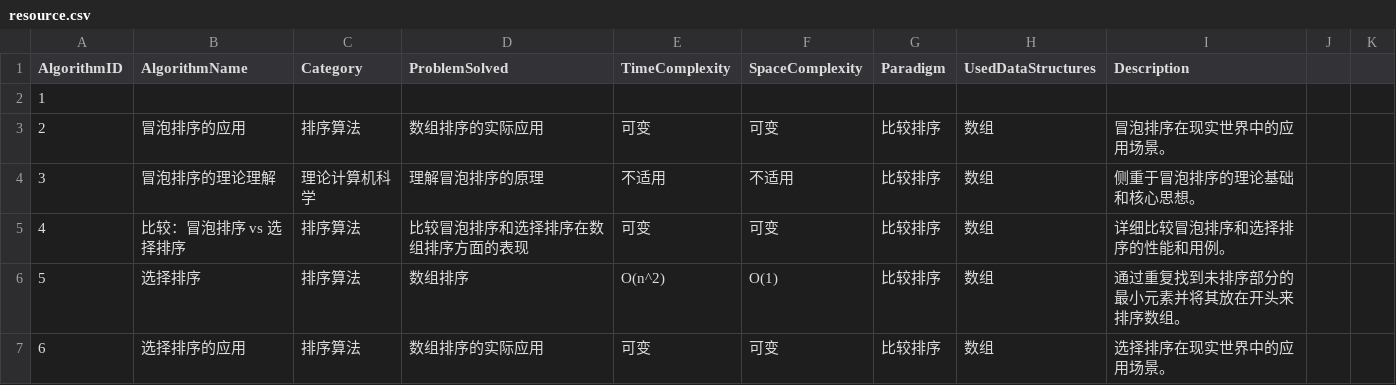
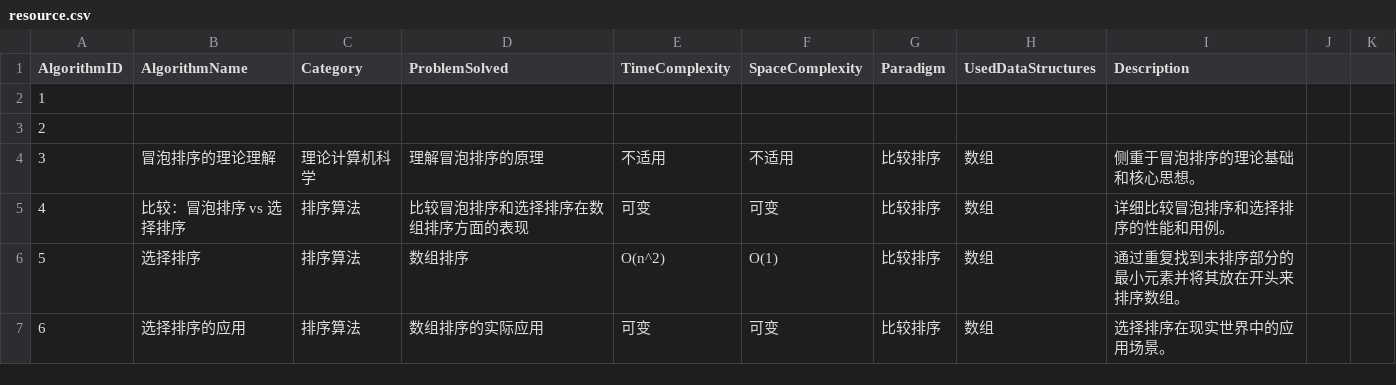
Before and after one commit to 2239923138/Trash-Bin, a CSV file: resource.csv, drawn as a sheet; only a part is shown.

Commit message:
ll

```diff
--- a/resource.csv
+++ b/resource.csv
@@ -2,3 +2,3 @@ AlgorithmID,AlgorithmName,Category,ProblemSolved,TimeComplexity,SpaceComplexity,
 1
-2,冒泡排序的应用,排序算法,数组排序的实际应用,可变,可变,比较排序,数组,冒泡排序在现实世界中的应用场景。
+2,
 3,冒泡排序的理论理解,理论计算机科学,理解冒泡排序的原理,不适用,不适用,比较排序,数组,侧重于冒泡排序的理论基础和核心思想。
```
